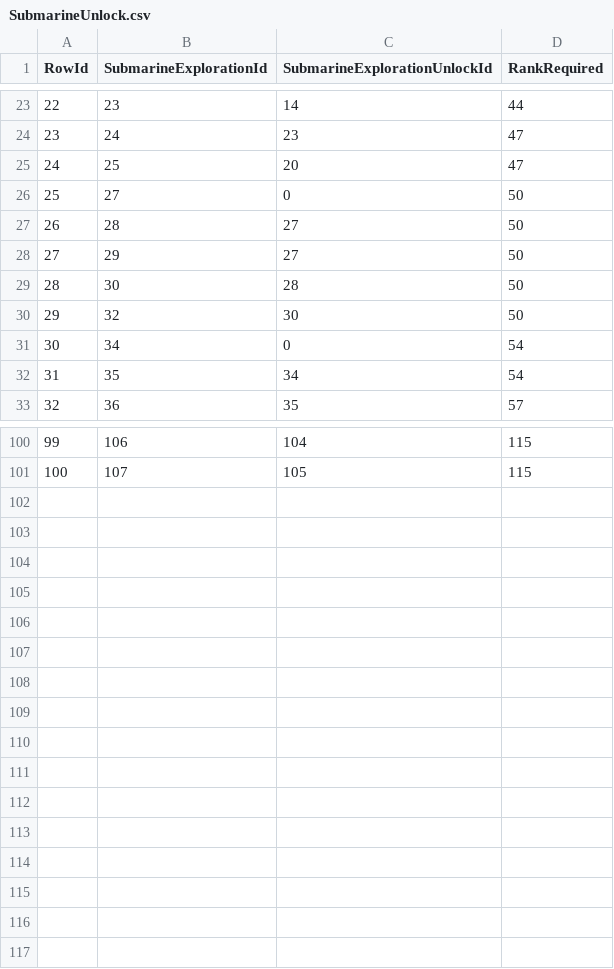
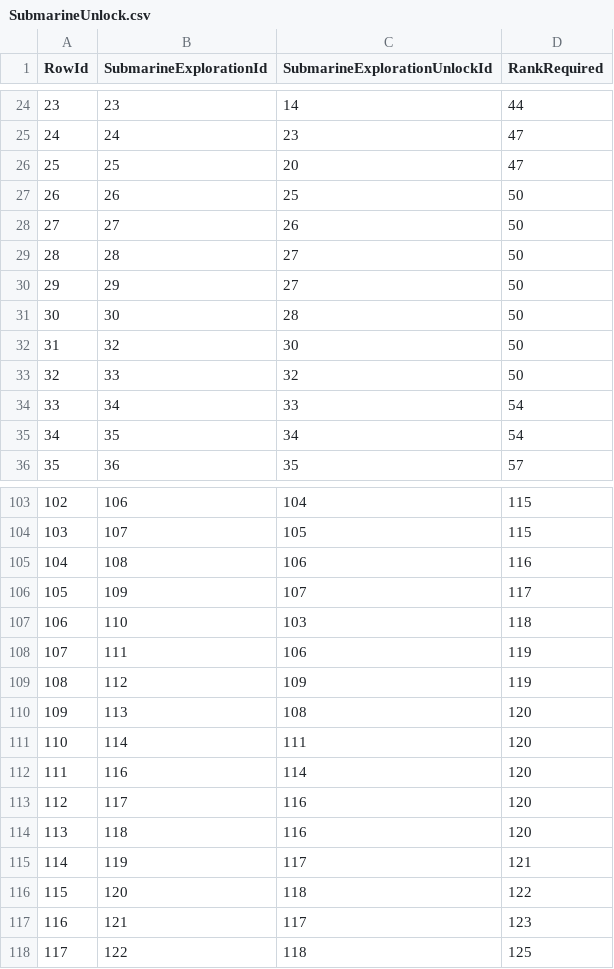
Before and after one commit to Critical-Impact/LuminaSupplemental, a CSV file: src/LuminaSupplemental.Excel/Generated/SubmarineUnlock.csv, drawn as a sheet; only a part is shown, gaps mark what is left out; addresses are those after the commit; the diff covers the shown part only; the diff names each change by its address in the sheet, - before the commit and + after, or states it on an @@ line.

```diff
--- a/src/LuminaSupplemental.Excel/Generated/SubmarineUnlock.csv
+++ b/src/LuminaSupplemental.Excel/Generated/SubmarineUnlock.csv
@@ column A (RowId) renumbered between rows 17 and 104 @@
+row 27: 26 | 26 | 25 | 50
-C28 (SubmarineExplorationUnlockId): 0
+C28 (SubmarineExplorationUnlockId): 26
+row 33: 32 | 33 | 32 | 50
-C34 (SubmarineExplorationUnlockId): 0
+C34 (SubmarineExplorationUnlockId): 33
+row 105: 104 | 108 | 106 | 116
+row 106: 105 | 109 | 107 | 117
+row 107: 106 | 110 | 103 | 118
+row 108: 107 | 111 | 106 | 119
+row 109: 108 | 112 | 109 | 119
+row 110: 109 | 113 | 108 | 120
+row 111: 110 | 114 | 111 | 120
+row 112: 111 | 116 | 114 | 120
+row 113: 112 | 117 | 116 | 120
+row 114: 113 | 118 | 116 | 120
+row 115: 114 | 119 | 117 | 121
+row 116: 115 | 120 | 118 | 122
+row 117: 116 | 121 | 117 | 123
+row 118: 117 | 122 | 118 | 125
```
Also changed, not shown: 1 added row and 1 edited cell elsewhere in this file, src/LuminaSupplemental.Excel/Generated/ItemSupplement.csv, src/LuminaSupplemental.Excel/Generated/SubmarineDrop.csv, 3 other files.
